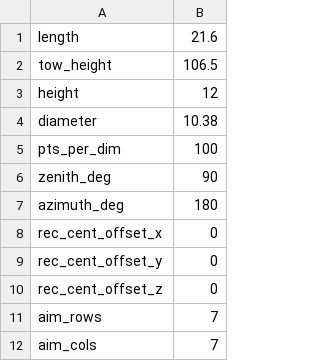
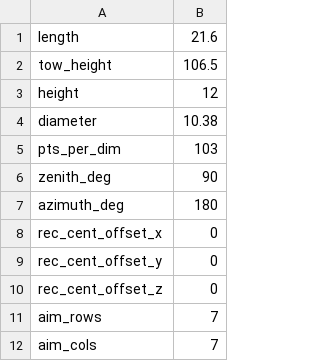
Before and after one commit to cholette/HALOS_PROMETHEUS, a CSV file: case_inputs/flat_dagget_50/flat_plate_50MW.csv, drawn as a sheet; only a part is shown.

Commit message:
Measurement grid testing for PROMETHEUS.
The flat_dagget_50 case study was used to
examine the influence of measurement grid
on the estimated peak flux.

```diff
--- a/case_inputs/flat_dagget_50/flat_plate_50MW.csv
+++ b/case_inputs/flat_dagget_50/flat_plate_50MW.csv
@@ -4,3 +4,3 @@ height,12
 diameter,10.38
-pts_per_dim,100
+pts_per_dim,103
 zenith_deg,90
```
Also changed, not shown: 3 other files.
